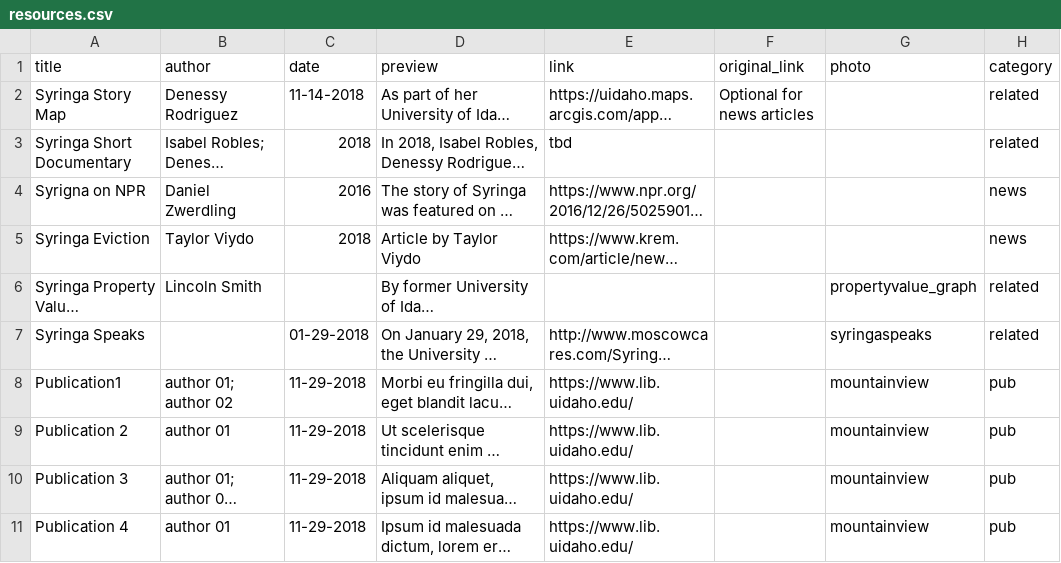
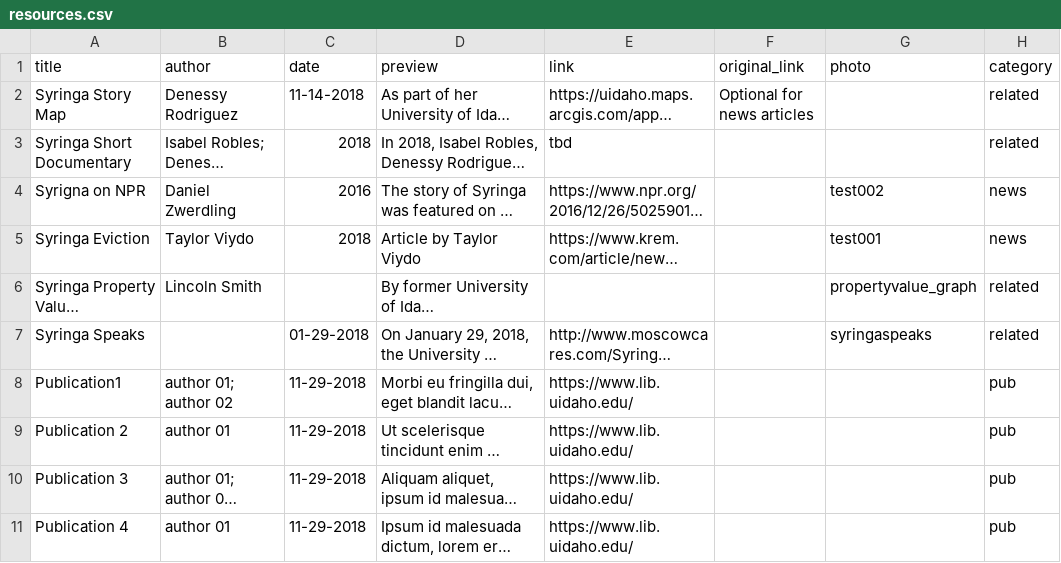
Before and after one commit to uidaholib/syringa-project, a CSV file: _data/resources.csv, drawn as a sheet; long unchanged cells end in …; the diff names each change by its address in the sheet, - before the commit and + after, or states it on an @@ line.

Commit message:
connect news card on index to resources.csv

```diff
--- a/_data/resources.csv
+++ b/_data/resources.csv
-G4 (photo): (empty)
+G4 (photo): test002
-G5 (photo): (empty)
+G5 (photo): test001
-G8:G11 (photo): mountainview
+G8:G11 (photo): (empty)
```
Also changed, not shown: 3 other files.
